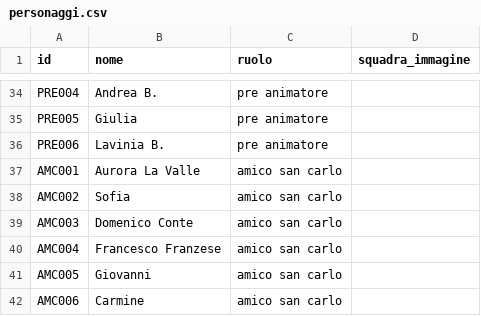
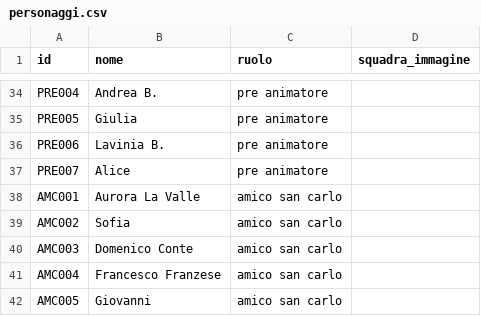
Before and after one commit to francesco-milione/Fanta-oratorio, a CSV file: public/data/personaggi.csv, drawn as a sheet; only a part is shown, gaps mark what is left out; the shorter side is filled out with more unchanged rows.

```diff
--- a/public/data/personaggi.csv
+++ b/public/data/personaggi.csv
@@ -36,2 +36,3 @@ PRE005,Giulia,pre animatore,
 PRE006,Lavinia B.,pre animatore,
+PRE007,Alice,pre animatore,
 AMC001,Aurora La Valle,amico san carlo,
```
Also changed, not shown: public/data/utenti.csv, 1 other file.
